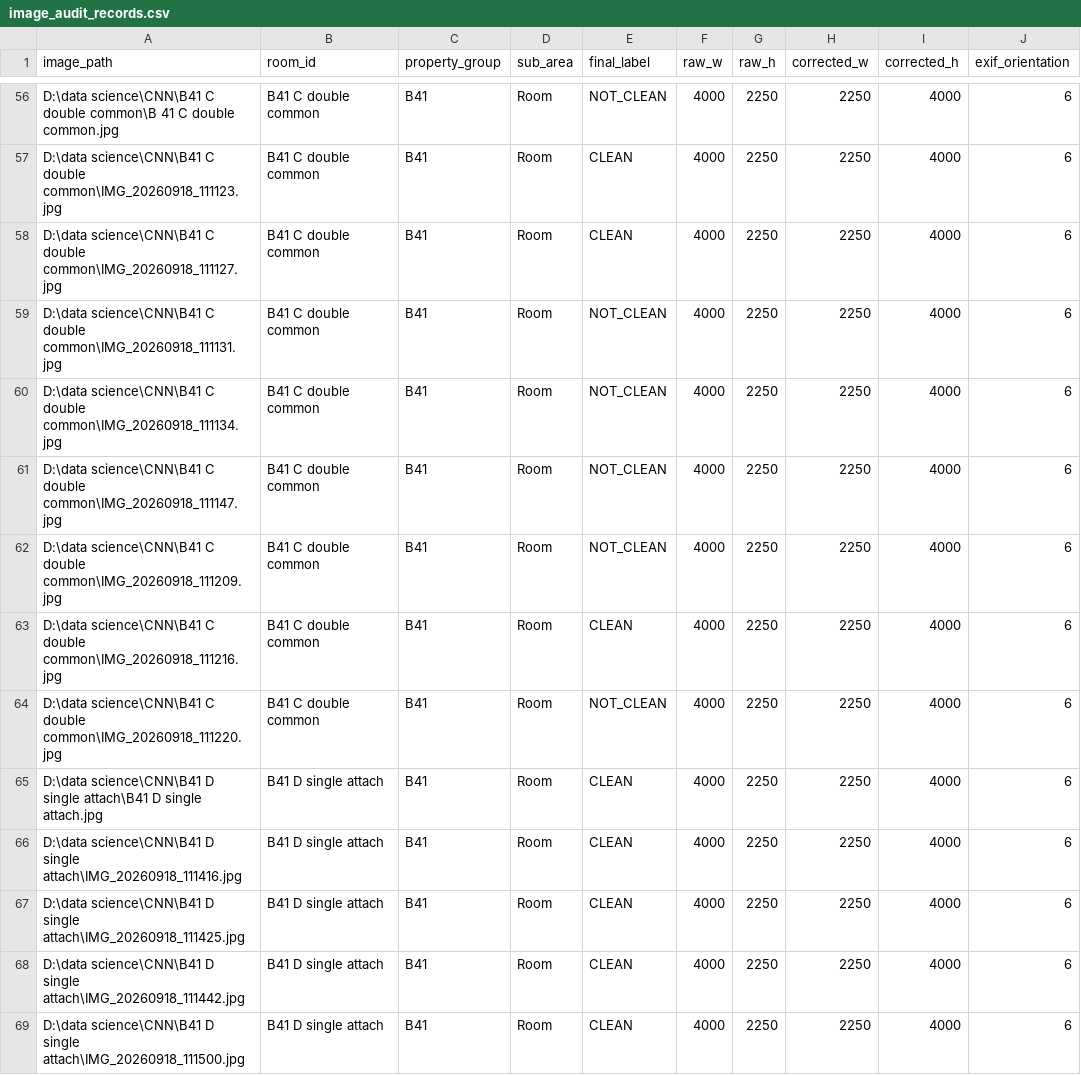
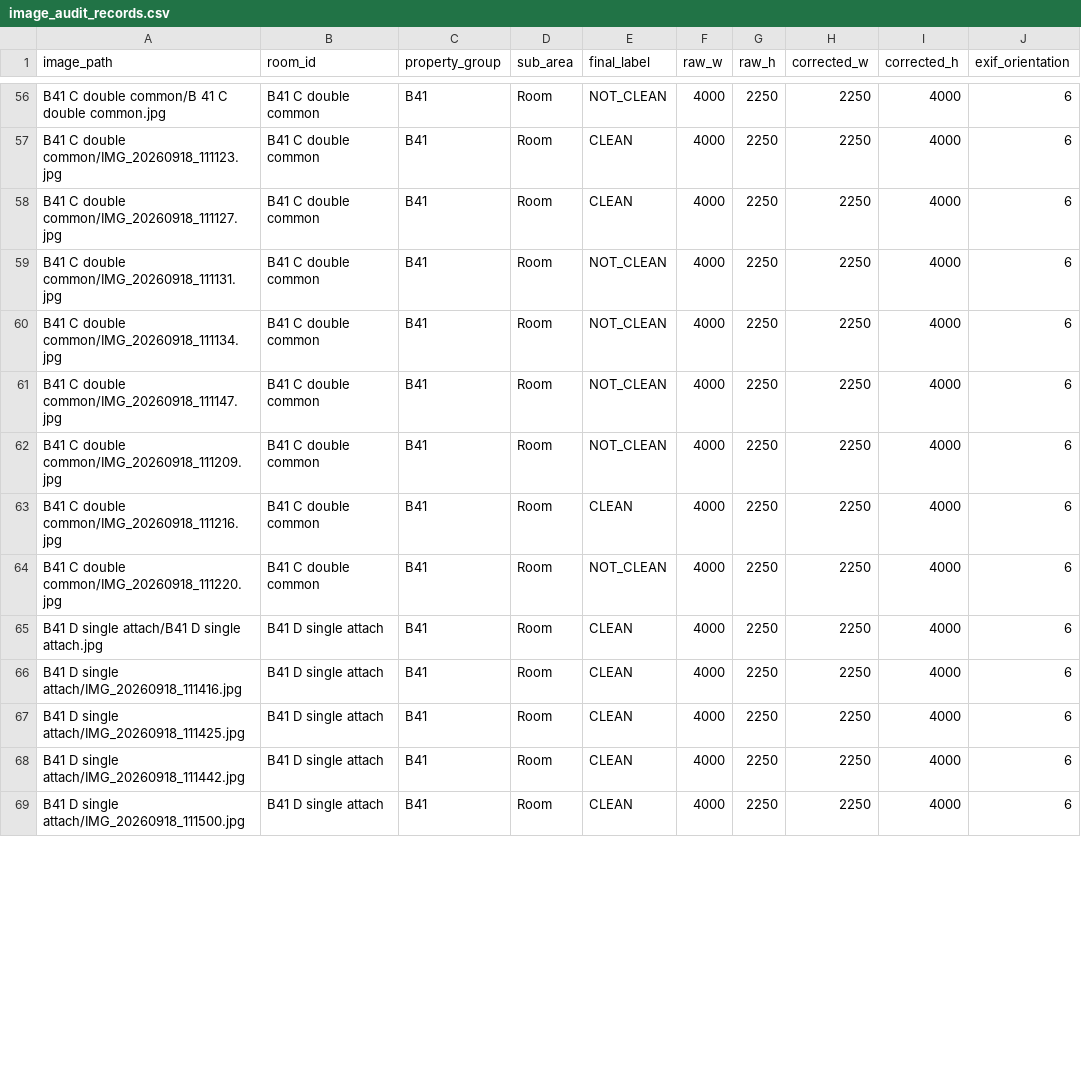
Before and after one commit to Karansinghr29/CNN, a CSV file: prep/image_audit_records.csv, drawn as a sheet; only a part is shown, gaps mark what is left out; the diff covers the shown part only; the diff names each change by its address in the sheet, - before the commit and + after, or states it on an @@ line.

```diff
--- a/prep/image_audit_records.csv
+++ b/prep/image_audit_records.csv
-A56 (image_path): D:\data science\CNN\B41 C double common\B 41 C…
+A56 (image_path): B41 C double common/B 41 C…
-A57 (image_path): D:\data science\CNN\B41 C double common\IMG_20260918_111123.jpg
+A57 (image_path): B41 C double common/IMG_20260918_111123.jpg
-A58 (image_path): D:\data science\CNN\B41 C double common\IMG_20260918_111127.jpg
+A58 (image_path): B41 C double common/IMG_20260918_111127.jpg
-A59 (image_path): D:\data science\CNN\B41 C double common\IMG_20260918_111131.jpg
+A59 (image_path): B41 C double common/IMG_20260918_111131.jpg
-A60 (image_path): D:\data science\CNN\B41 C double common\IMG_20260918_111134.jpg
+A60 (image_path): B41 C double common/IMG_20260918_111134.jpg
-A61 (image_path): D:\data science\CNN\B41 C double common\IMG_20260918_111147.jpg
+A61 (image_path): B41 C double common/IMG_20260918_111147.jpg
-A62 (image_path): D:\data science\CNN\B41 C double common\IMG_20260918_111209.jpg
+A62 (image_path): B41 C double common/IMG_20260918_111209.jpg
-A63 (image_path): D:\data science\CNN\B41 C double common\IMG_20260918_111216.jpg
+A63 (image_path): B41 C double common/IMG_20260918_111216.jpg
-A64 (image_path): D:\data science\CNN\B41 C double common\IMG_20260918_111220.jpg
+A64 (image_path): B41 C double common/IMG_20260918_111220.jpg
-A65 (image_path): D:\data science\CNN\B41 D single attach\B41 D single…
+A65 (image_path): B41 D single attach/B41 D single…
-A66 (image_path): D:\data science\CNN\B41 D single attach\IMG_20260918_111416.jpg
+A66 (image_path): B41 D single attach/IMG_20260918_111416.jpg
-A67 (image_path): D:\data science\CNN\B41 D single attach\IMG_20260918_111425.jpg
+A67 (image_path): B41 D single attach/IMG_20260918_111425.jpg
-A68 (image_path): D:\data science\CNN\B41 D single attach\IMG_20260918_111442.jpg
+A68 (image_path): B41 D single attach/IMG_20260918_111442.jpg
-A69 (image_path): D:\data science\CNN\B41 D single attach\IMG_20260918_111500.jpg
+A69 (image_path): B41 D single attach/IMG_20260918_111500.jpg
```
Also changed, not shown: 122 edited cells elsewhere in this file, cleanliness_manifest.csv, 23 other files.
